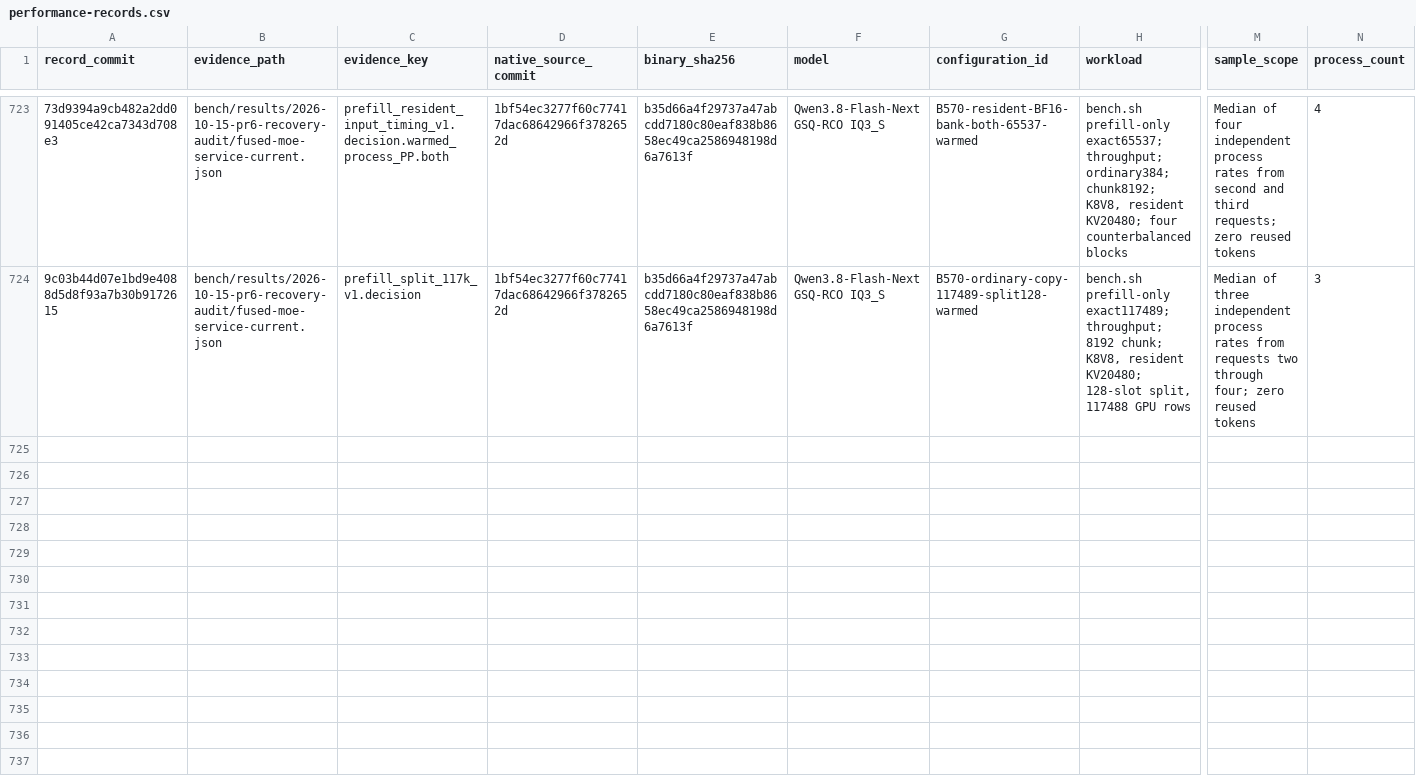
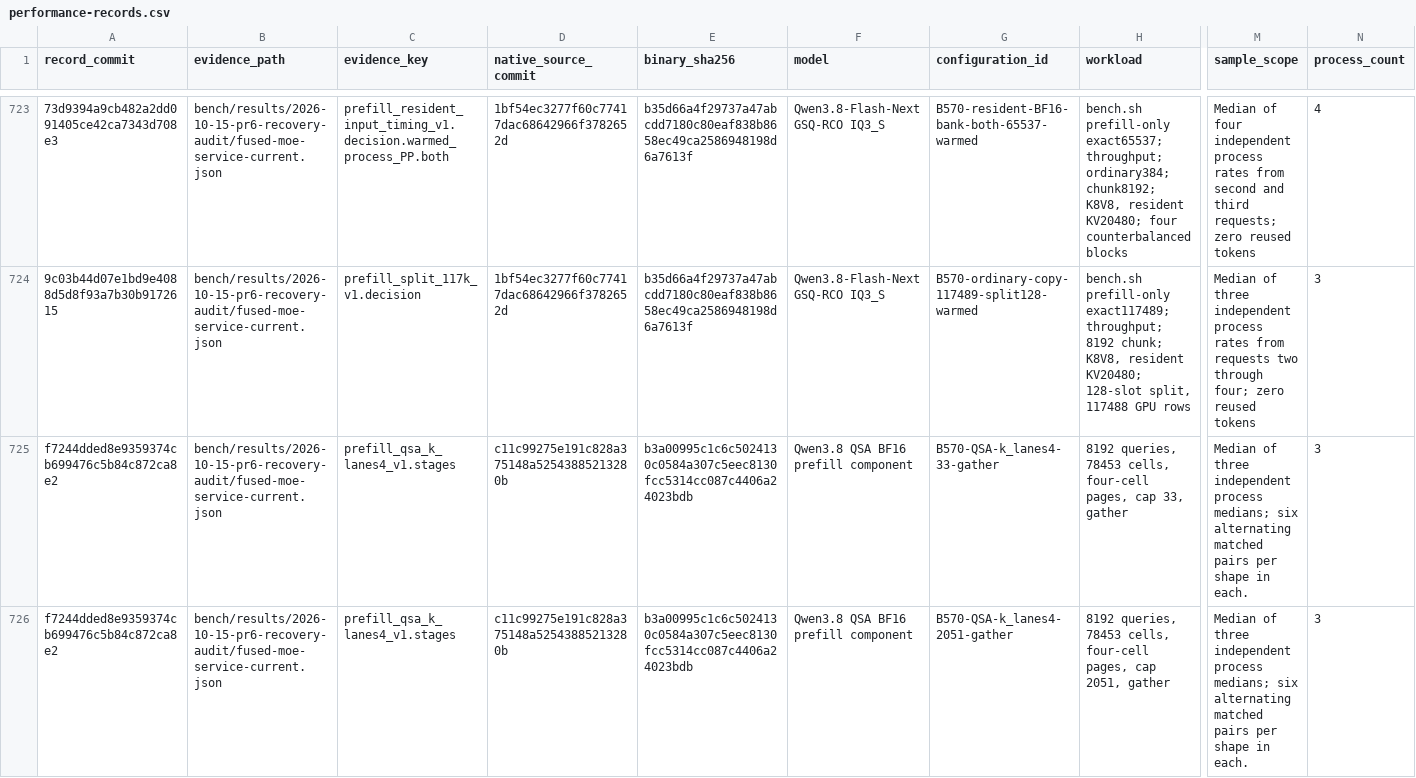
Before and after one commit to yqYo1/Strata, a CSV file: bench/performance-records.csv, drawn as a sheet; only a part is shown, gaps mark what is left out; rows hold the shown columns only; the diff covers the shown part only; the diff names each change by its address in the sheet, - before the commit and + after, or states it on an @@ line.

Commit message:
bench(sycl): record K layout locality costs and retire the closed 64K captures

```diff
--- a/bench/performance-records.csv
+++ b/bench/performance-records.csv
+row 725: f7244dded8e9359374cb699476c5b84c872ca8e2 | bench/results/2026-10-15-pr6-recovery-audit/fused-moe-service-current.json | prefill_qsa_k_lanes4_v1.stages | c11c99275e191c828a375148a52543885213280b | b3a00995c1c6c5024130c0584a307c5eec8130fcc5314cc087c4406a24023bdb | Qwen3.8 QSA BF16 prefill component | B570-QSA-k_lanes4-33-gather | 8192 queries, 78453 cells, four-cell pages, cap 33, gather | Median of three independent process medians; six alternating matched pairs per shape in each. | 3
+row 726: f7244dded8e9359374cb699476c5b84c872ca8e2 | bench/results/2026-10-15-pr6-recovery-audit/fused-moe-service-current.json | prefill_qsa_k_lanes4_v1.stages | c11c99275e191c828a375148a52543885213280b | b3a00995c1c6c5024130c0584a307c5eec8130fcc5314cc087c4406a24023bdb | Qwen3.8 QSA BF16 prefill component | B570-QSA-k_lanes4-2051-gather | 8192 queries, 78453 cells, four-cell pages, cap 2051, gather | Median of three independent process medians; six alternating matched pairs per shape in each. | 3
```
Also changed, not shown: 2 added rows elsewhere in this file, 2 other files.
